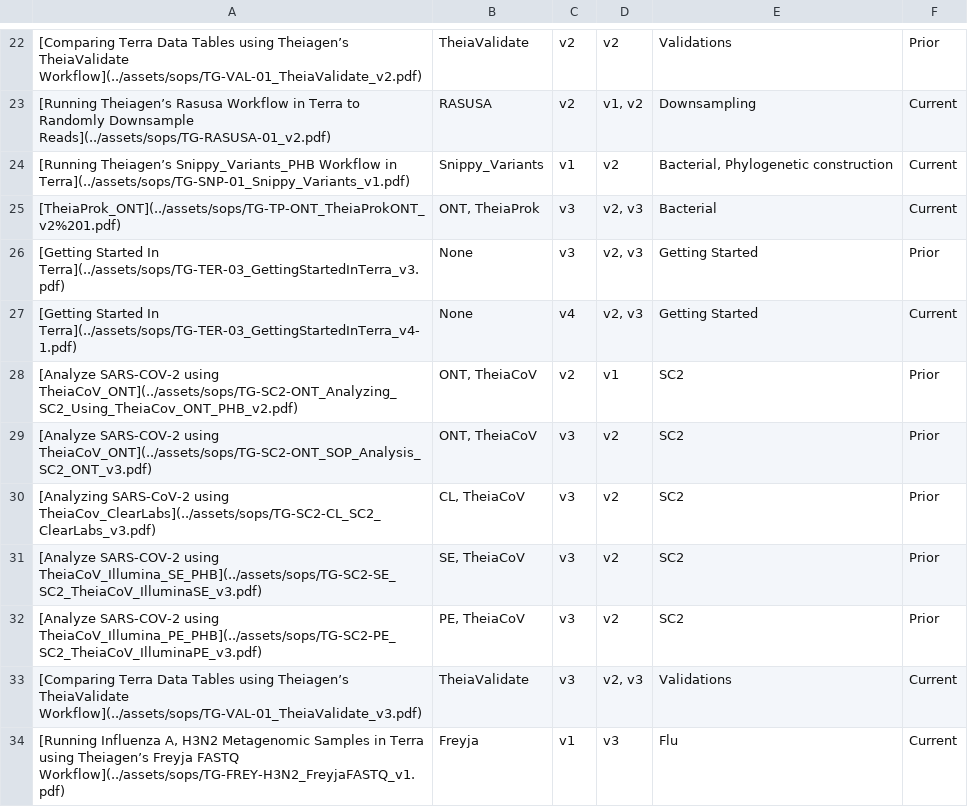
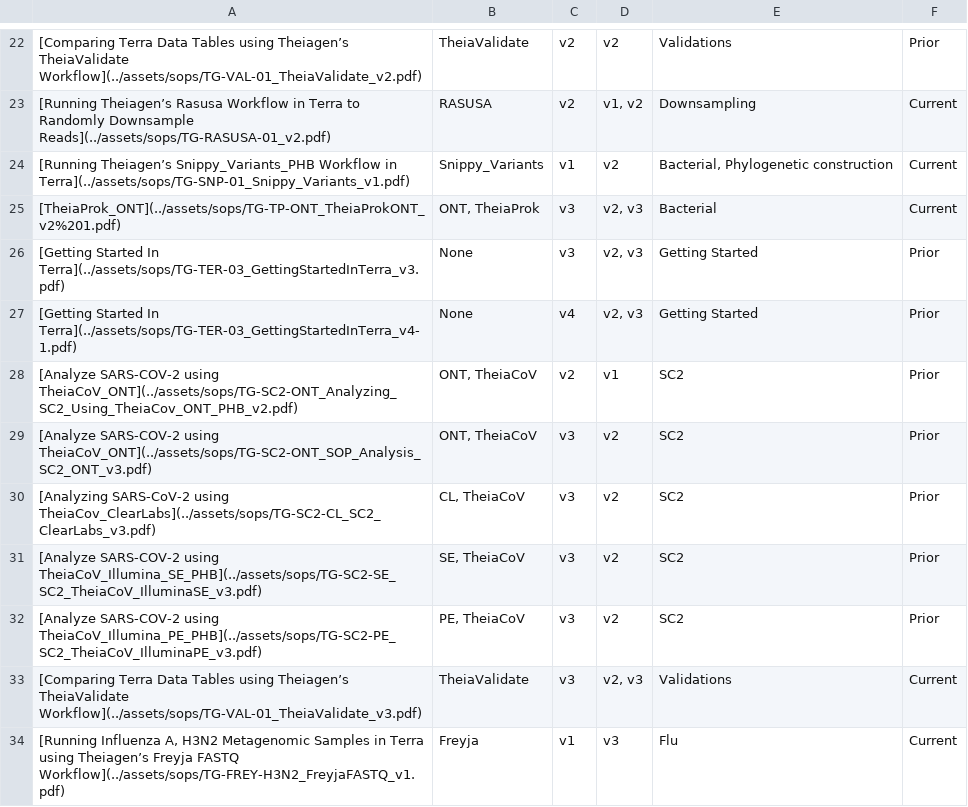
Before and after one commit to theiagen/public_health_bioinformatics, a TSV file: docs/assets/tables/all_sops.tsv, drawn as a sheet; only a part is shown, gaps mark what is left out; the diff names each change by its address in the sheet, - before the commit and + after, or states it on an @@ line.

Commit message:
update current -> prior

```diff
--- a/docs/assets/tables/all_sops.tsv
+++ b/docs/assets/tables/all_sops.tsv
-F27: Current
+F27: Prior
```
